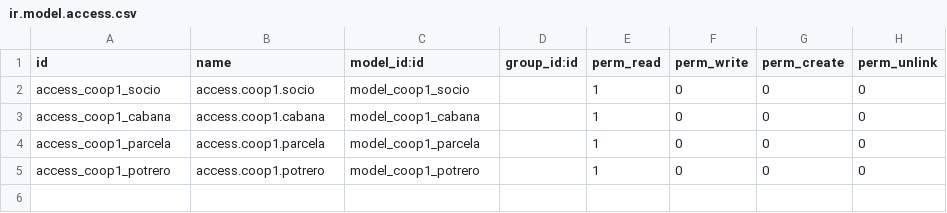
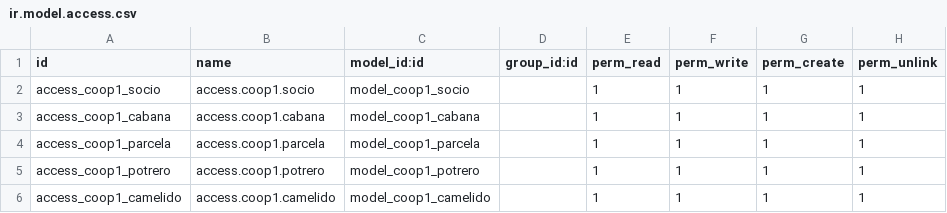
Before and after one commit to jbarba87/sample_form_odoo, a CSV file: security/ir.model.access.csv, drawn as a sheet.

Commit message:
security access added

```diff
--- a/security/ir.model.access.csv
+++ b/security/ir.model.access.csv
@@ -1,5 +1,6 @@
 id,name,model_id:id,group_id:id,perm_read,perm_write,perm_create,perm_unlink
-access_coop1_socio,access.coop1.socio,model_coop1_socio,,1,0,0,0
-access_coop1_cabana,access.coop1.cabana,model_coop1_cabana,,1,0,0,0
-access_coop1_parcela,access.coop1.parcela,model_coop1_parcela,,1,0,0,0
-access_coop1_potrero,access.coop1.potrero,model_coop1_potrero,,1,0,0,0
+access_coop1_socio,access.coop1.socio,model_coop1_socio,,1,1,1,1
+access_coop1_cabana,access.coop1.cabana,model_coop1_cabana,,1,1,1,1
+access_coop1_parcela,access.coop1.parcela,model_coop1_parcela,,1,1,1,1
+access_coop1_potrero,access.coop1.potrero,model_coop1_potrero,,1,1,1,1
+access_coop1_camelido,access.coop1.camelido,model_coop1_camelido,,1,1,1,1
```
